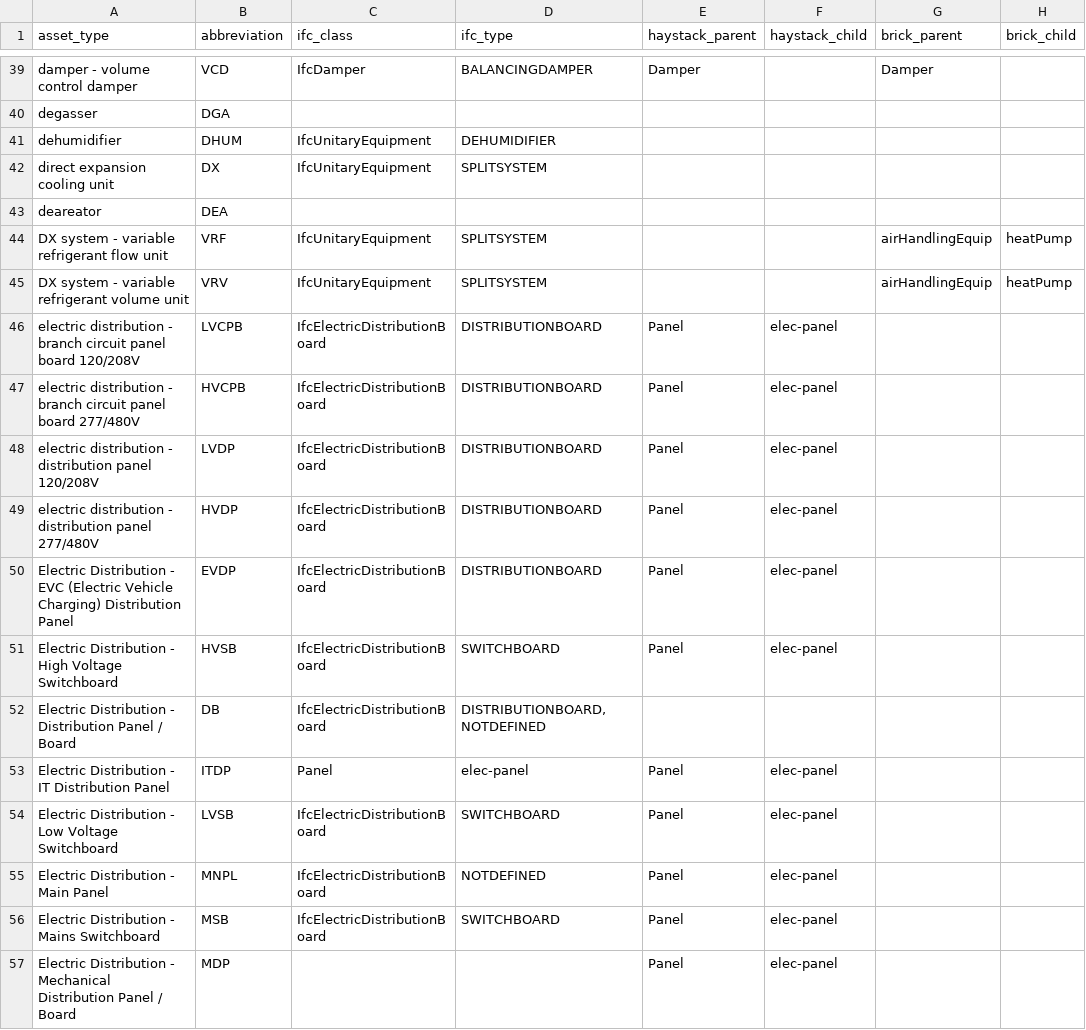
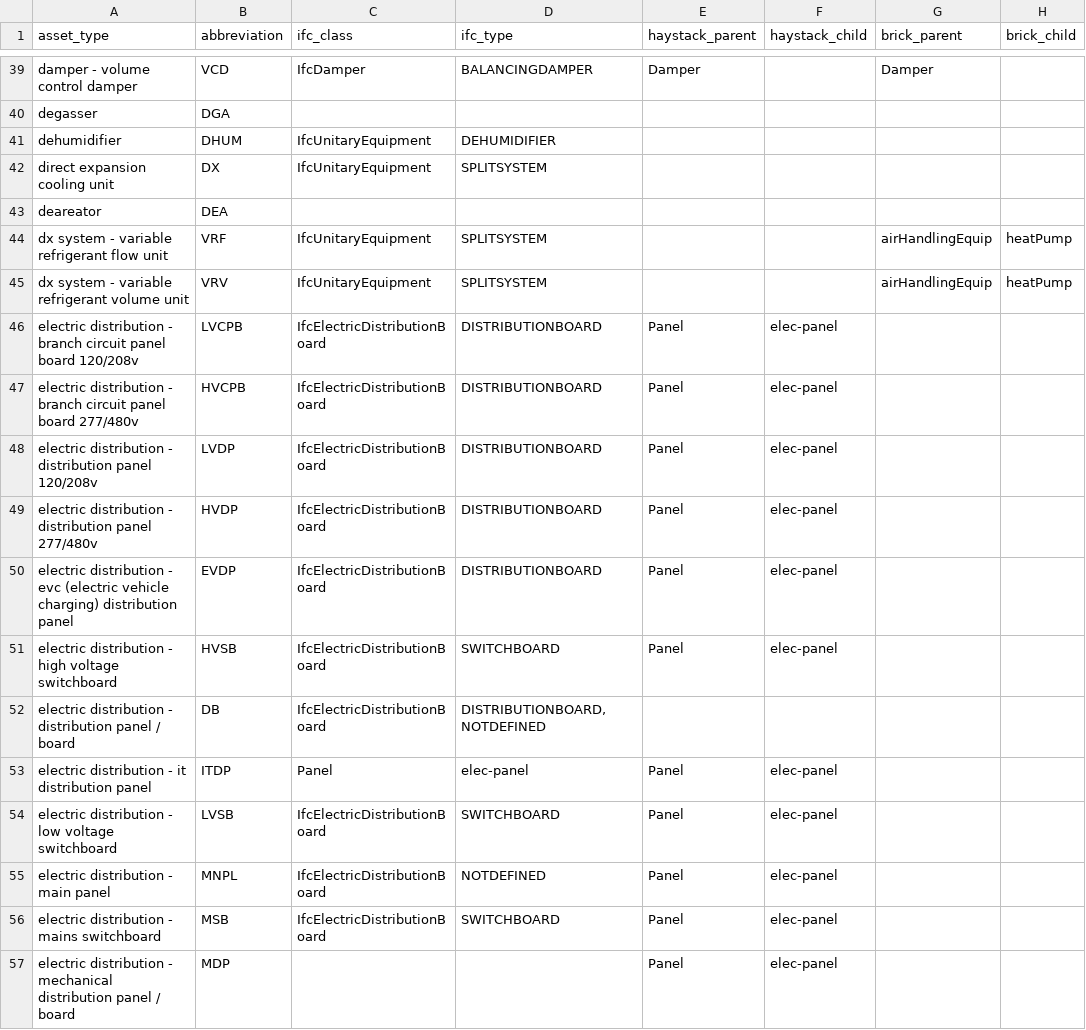
Before and after one commit to theodi/BDNS, a CSV file: BDNS_Abbreviations_Register.csv, drawn as a sheet; only a part is shown, gaps mark what is left out; the diff covers the shown part only.

Commit message:
Converted asset_type column fields to lowercase

```diff
--- a/BDNS_Abbreviations_Register.csv
+++ b/BDNS_Abbreviations_Register.csv
@@ -44,15 +44,15 @@ direct expansion cooling unit,DX,IfcUnitaryEquipment,SPLITSYSTEM,,,,
 deareator,DEA,,,,,,
-DX system - variable refrigerant flow unit,VRF,IfcUnitaryEquipment,SPLITSYSTEM,,, airHandlingEquip,heatPump
-DX system - variable refrigerant volume unit,VRV,IfcUnitaryEquipment,SPLITSYSTEM,,, airHandlingEquip,heatPump
-electric distribution - branch circuit panel board 120/208V,LVCPB,IfcElectricDistributionBoard,DISTRIBUTIONBOARD,Panel,elec-panel,,
-electric distribution - branch circuit panel board 277/480V,HVCPB,IfcElectricDistributionBoard,DISTRIBUTIONBOARD,Panel,elec-panel,,
-electric distribution - distribution panel 120/208V,LVDP,IfcElectricDistributionBoard,DISTRIBUTIONBOARD,Panel,elec-panel,,
-electric distribution - distribution panel 277/480V,HVDP,IfcElectricDistributionBoard,DISTRIBUTIONBOARD,Panel,elec-panel,,
-Electric Distribution - EVC (Electric Vehicle Charging) Distribution Panel,EVDP,IfcElectricDistributionBoard,DISTRIBUTIONBOARD,Panel,elec-panel,,
-Electric Distribution - High Voltage Switchboard,HVSB,IfcElectricDistributionBoard,SWITCHBOARD,Panel,elec-panel,,
-Electric Distribution - Distribution Panel / Board,DB,IfcElectricDistributionBoard,"DISTRIBUTIONBOARD, NOTDEFINED",,,,
-Electric Distribution - IT Distribution Panel,ITDP,Panel,elec-panel,Panel,elec-panel,,
-Electric Distribution - Low Voltage Switchboard,LVSB,IfcElectricDistributionBoard,SWITCHBOARD,Panel,elec-panel,,
-Electric Distribution - Main Panel,MNPL,IfcElectricDistributionBoard,NOTDEFINED,Panel,elec-panel,,
-Electric Distribution - Mains Switchboard,MSB,IfcElectricDistributionBoard,SWITCHBOARD,Panel,elec-panel,,
-Electric Distribution - Mechanical Distribution Panel / Board,MDP,,,Panel,elec-panel,,
+dx system - variable refrigerant flow unit,VRF,IfcUnitaryEquipment,SPLITSYSTEM,,, airHandlingEquip,heatPump
+dx system - variable refrigerant volume unit,VRV,IfcUnitaryEquipment,SPLITSYSTEM,,, airHandlingEquip,heatPump
+electric distribution - branch circuit panel board 120/208v,LVCPB,IfcElectricDistributionBoard,DISTRIBUTIONBOARD,Panel,elec-panel,,
+electric distribution - branch circuit panel board 277/480v,HVCPB,IfcElectricDistributionBoard,DISTRIBUTIONBOARD,Panel,elec-panel,,
+electric distribution - distribution panel 120/208v,LVDP,IfcElectricDistributionBoard,DISTRIBUTIONBOARD,Panel,elec-panel,,
+electric distribution - distribution panel 277/480v,HVDP,IfcElectricDistributionBoard,DISTRIBUTIONBOARD,Panel,elec-panel,,
+electric distribution - evc (electric vehicle charging) distribution panel,EVDP,IfcElectricDistributionBoard,DISTRIBUTIONBOARD,Panel,elec-panel,,
+electric distribution - high voltage switchboard,HVSB,IfcElectricDistributionBoard,SWITCHBOARD,Panel,elec-panel,,
+electric distribution - distribution panel / board,DB,IfcElectricDistributionBoard,"DISTRIBUTIONBOARD, NOTDEFINED",,,,
+electric distribution - it distribution panel,ITDP,Panel,elec-panel,Panel,elec-panel,,
+electric distribution - low voltage switchboard,LVSB,IfcElectricDistributionBoard,SWITCHBOARD,Panel,elec-panel,,
+electric distribution - main panel,MNPL,IfcElectricDistributionBoard,NOTDEFINED,Panel,elec-panel,,
+electric distribution - mains switchboard,MSB,IfcElectricDistributionBoard,SWITCHBOARD,Panel,elec-panel,,
+electric distribution - mechanical distribution panel / board,MDP,,,Panel,elec-panel,,
```
Also changed, not shown: 146 edited cells elsewhere in this file.
